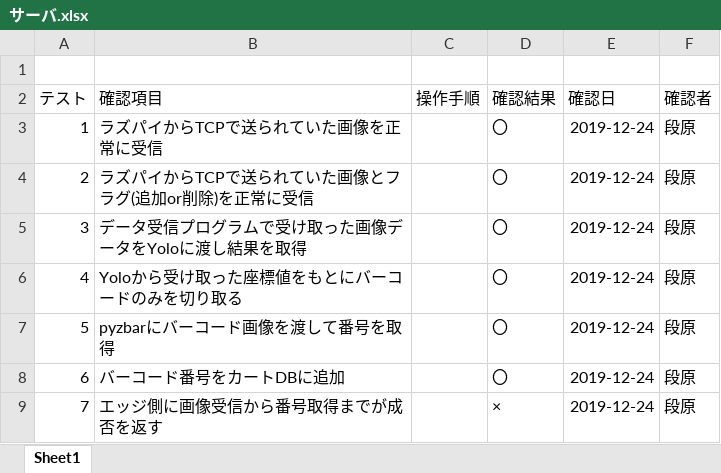
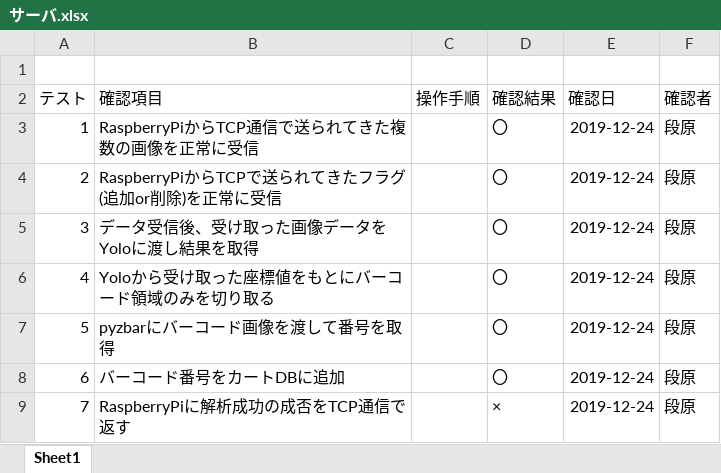
Before and after one commit to DJ956/YoloBarcodeReader, an Excel workbook: テスト項目/サーバ.xlsx, sheet Sheet1, drawn as a sheet; values as stored, in another font and other column widths than the file's, no borders; the diff names each change by its address in the sheet, - before the commit and + after, or states it on an @@ line.

```diff
--- a/テスト項目/サーバ.xlsx (sheet Sheet1)
+++ b/テスト項目/サーバ.xlsx (sheet Sheet1)
-B3 (確認項目): ラズパイからTCPで送られていた画像を正常に受信
+B3 (確認項目): RaspberryPiからTCP通信で送られてきた複数の画像を正常に受信
-B4 (確認項目): ラズパイからTCPで送られていた画像とフラグ(追加or削除)を正常に受信
+B4 (確認項目): RaspberryPiからTCPで送られてきたフラグ(追加or削除)を正常に受信
-B5 (確認項目): データ受信プログラムで受け取った画像データをYoloに渡し結果を取得
+B5 (確認項目): データ受信後、受け取った画像データをYoloに渡し結果を取得
-B6 (確認項目): Yoloから受け取った座標値をもとにバーコードのみを切り取る
+B6 (確認項目): Yoloから受け取った座標値をもとにバーコード領域のみを切り取る
-B9 (確認項目): エッジ側に画像受信から番号取得までが成否を返す
+B9 (確認項目): RaspberryPiに解析成功の成否をTCP通信で返す
```
Also changed, not shown: テスト項目/サーバ(Yolo).xlsx, 17 other files.
